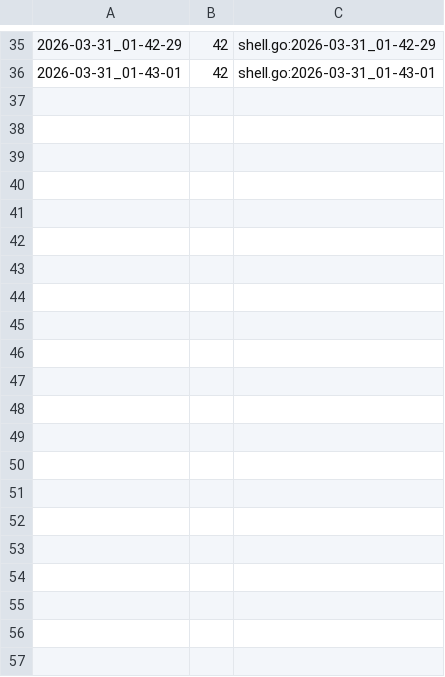
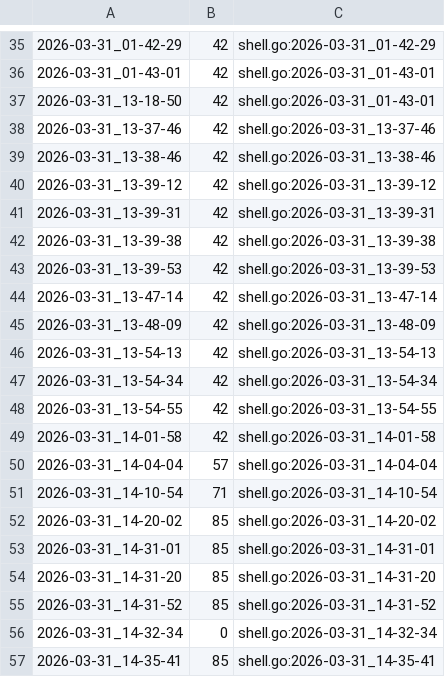
Before and after one commit to qxcode-course/ed-seg-bloco-a-Jean-0liveira, a CSV file: .tko/track/ed@manipulacao/track.csv, drawn as a sheet; only a part is shown, gaps mark what is left out; the diff names each change by its address in the sheet, - before the commit and + after, or states it on an @@ line.

```diff
--- a/.tko/track/ed@manipulacao/track.csv
+++ b/.tko/track/ed@manipulacao/track.csv
+row 37: 2026-03-31_13-18-50 | 42 | shell.go:2026-03-31_01-43-01
+row 38: 2026-03-31_13-37-46 | 42 | shell.go:2026-03-31_13-37-46
+row 39: 2026-03-31_13-38-46 | 42 | shell.go:2026-03-31_13-38-46
+row 40: 2026-03-31_13-39-12 | 42 | shell.go:2026-03-31_13-39-12
+row 41: 2026-03-31_13-39-31 | 42 | shell.go:2026-03-31_13-39-31
+row 42: 2026-03-31_13-39-38 | 42 | shell.go:2026-03-31_13-39-38
+row 43: 2026-03-31_13-39-53 | 42 | shell.go:2026-03-31_13-39-53
+row 44: 2026-03-31_13-47-14 | 42 | shell.go:2026-03-31_13-47-14
+row 45: 2026-03-31_13-48-09 | 42 | shell.go:2026-03-31_13-48-09
+row 46: 2026-03-31_13-54-13 | 42 | shell.go:2026-03-31_13-54-13
+row 47: 2026-03-31_13-54-34 | 42 | shell.go:2026-03-31_13-54-34
+row 48: 2026-03-31_13-54-55 | 42 | shell.go:2026-03-31_13-54-55
+row 49: 2026-03-31_14-01-58 | 42 | shell.go:2026-03-31_14-01-58
+row 50: 2026-03-31_14-04-04 | 57 | shell.go:2026-03-31_14-04-04
+row 51: 2026-03-31_14-10-54 | 71 | shell.go:2026-03-31_14-10-54
+row 52: 2026-03-31_14-20-02 | 85 | shell.go:2026-03-31_14-20-02
+row 53: 2026-03-31_14-31-01 | 85 | shell.go:2026-03-31_14-31-01
+row 54: 2026-03-31_14-31-20 | 85 | shell.go:2026-03-31_14-31-20
+row 55: 2026-03-31_14-31-52 | 85 | shell.go:2026-03-31_14-31-52
+row 56: 2026-03-31_14-32-34 | 0 | shell.go:2026-03-31_14-32-34
+row 57: 2026-03-31_14-35-41 | 85 | shell.go:2026-03-31_14-35-41
```
Also changed, not shown: 4 other files.
